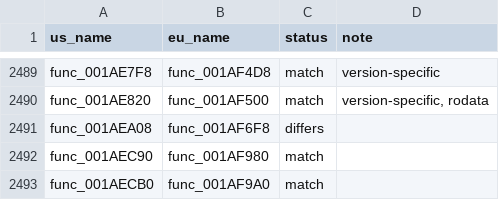
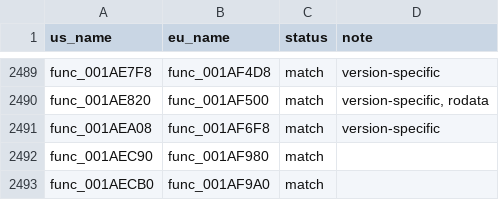
Before and after one commit to OpenThievius/sly1-decomp, a TSV file: config/eu/c_status.tsv, drawn as a sheet; only a part is shown, gaps mark what is left out.

Commit message:
feat(eu): func_001AEA08 with PAL's unsigned letter
PAL picks the letter with lbu where US uses lb, so PAL's definition
returns u8; a C++ declaration cannot differ only in its return type, so
the shared declaration now names the type, Letter_1AEA08, as u8 under
VERSION_EU and s8 otherwise. tools/version_src.py starts a version's
unit with "#define VERSION_EU 1" for this; docs/VERSIONS.md says what
the macro may be used for (a type that differs, never code).

Verified: tools/check.py prints EXACT for func_001AEA08 and its two
callers in both versions; tools/build.py prints MATCH with 3813
functions from C and --version eu prints MATCH; tools/version_check.py
writes 5 differs, 3816 match; tools/progress.py prints eu 4723 of
4831; unit tests pass.

```diff
--- a/config/eu/c_status.tsv
+++ b/config/eu/c_status.tsv
@@ -2490,3 +2490,3 @@ func_001AE7F8	func_001AF4D8	match	version-specific
 func_001AE820	func_001AF500	match	version-specific, rodata
-func_001AEA08	func_001AF6F8	differs	
+func_001AEA08	func_001AF6F8	match	version-specific
 func_001AEC90	func_001AF980	match	
```
Also changed, not shown: 7 other files.
